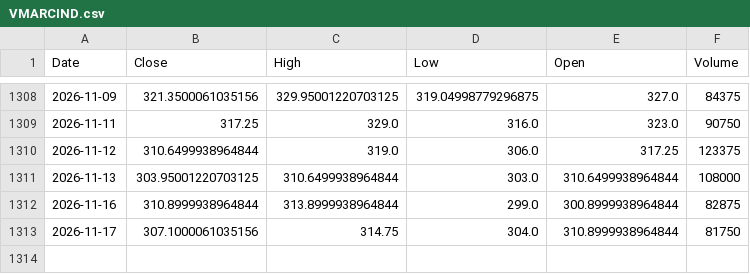
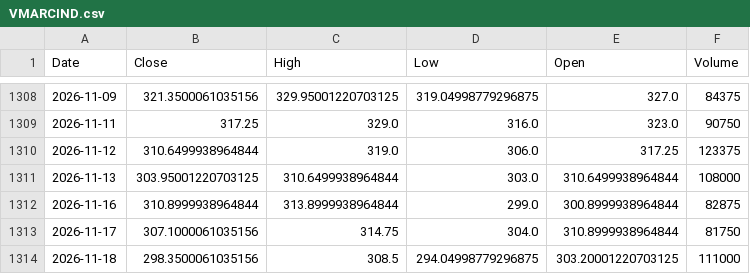
Before and after one commit to bashiransarimaximo/BashirStockAnalysis, a CSV file: market_data/raw/equity/VMARCIND.csv, drawn as a sheet; only a part is shown, gaps mark what is left out.

```diff
--- a/market_data/raw/equity/VMARCIND.csv
+++ b/market_data/raw/equity/VMARCIND.csv
@@ -1313 +1313,2 @@ Date,Close,High,Low,Open,Volume
 2026-11-17,307.1000061035156,314.75,304.0,310.8999938964844,81750
+2026-11-18,298.3500061035156,308.5,294.04998779296875,303.20001220703125,111000
```
Also changed, not shown: market_data/metadata/update_log.csv, market_data/ta/equity/AIMTRON_TA.csv, 9 other files.
